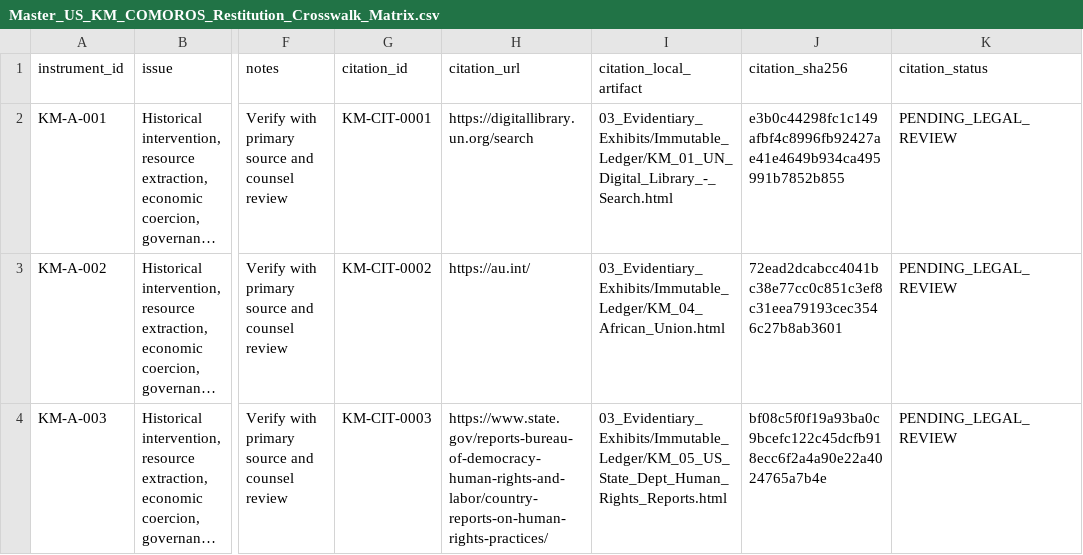
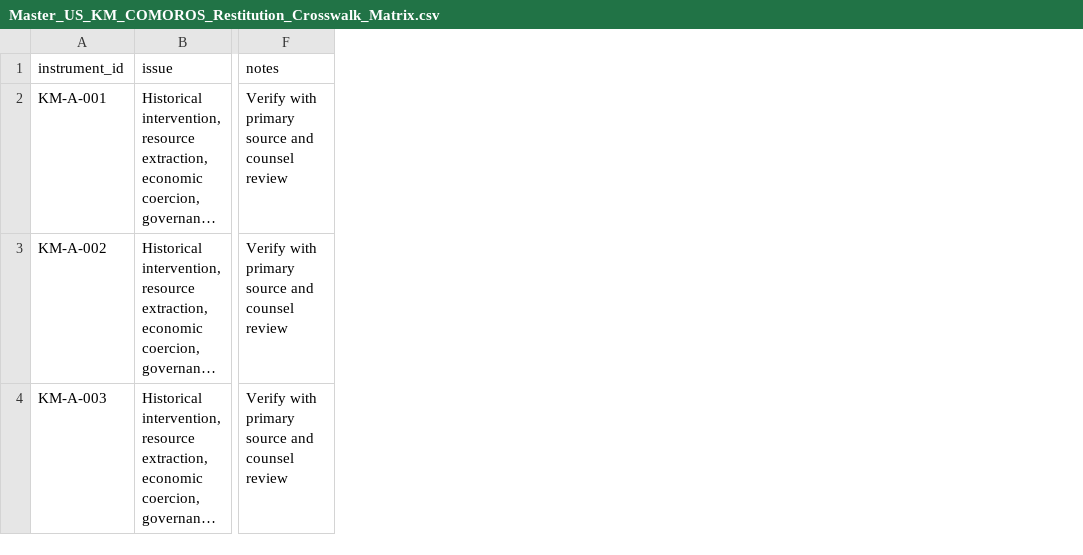
Before and after one commit to GlobalRestitutionAlliance/africa-us-km-comoros-master-litigation, a CSV file: 00_Master_Knowledge_Base/Master_US_KM_COMOROS_Restitution_Crosswalk_Matrix.csv, drawn as a sheet; only a part is shown, gaps mark what is left out; long unchanged cells end in …; the diff names each change by its address in the sheet, - before the commit and + after, or states it on an @@ line.

```diff
--- a/00_Master_Knowledge_Base/Master_US_KM_COMOROS_Restitution_Crosswalk_Matrix.csv
+++ b/00_Master_Knowledge_Base/Master_US_KM_COMOROS_Restitution_Crosswalk_Matrix.csv
-column G (citation_id), rows 2-4: KM-CIT-0001 | KM-CIT-0002 | KM-CIT-0003
-column H (citation_url), rows 2-4: https://digitallibrary.un.org/search | https://au.int/ | https://www.state.gov/reports-bureau-of-democracy-human-rights-and-labor/country-reports-on-human-rights-practices/
-column I (citation_local_artifact), rows 2-4: 03_Evidentiary_Exhibits/Immutable_Ledger/KM_01_UN_Digital_Library_-_Search.html | 03_Evidentiary_Exhibits/Immutable_Ledger/KM_04_African_Union.html | 03_Evidentiary_Exhibits/Immutable_Ledger/KM_05_US_State_Dept_Human_Rights_Reports.html
-column J (citation_sha256), rows 2-4: e3b0c44298fc1c149afbf4c8996fb92427ae41e4649b934ca495991b7852b855 | 72ead2dcabcc4041bc38e77cc0c851c3ef8c31eea79193cec3546c27b8ab3601 | bf08c5f0f19a93ba0c9bcefc122c45dcfb918ecc6f2a4a90e22a4024765a7b4e
-column K (citation_status), rows 2-4: all PENDING_LEGAL_REVIEW
```
Also changed, not shown: 00_Master_Knowledge_Base/Master_Comoros_Restitution_Crosswalk_Matrix.csv, 03_Evidentiary_Exhibits/CITATION_INDEX.csv, 24 other files.
